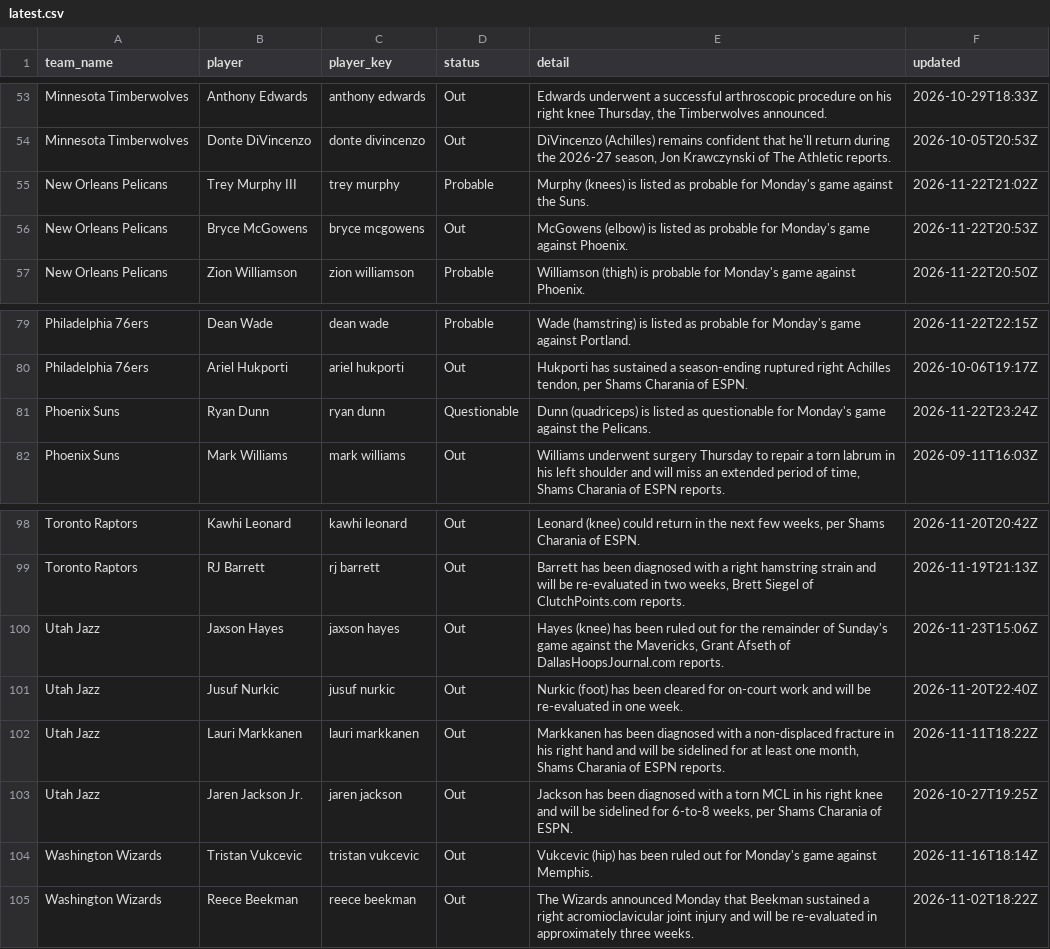
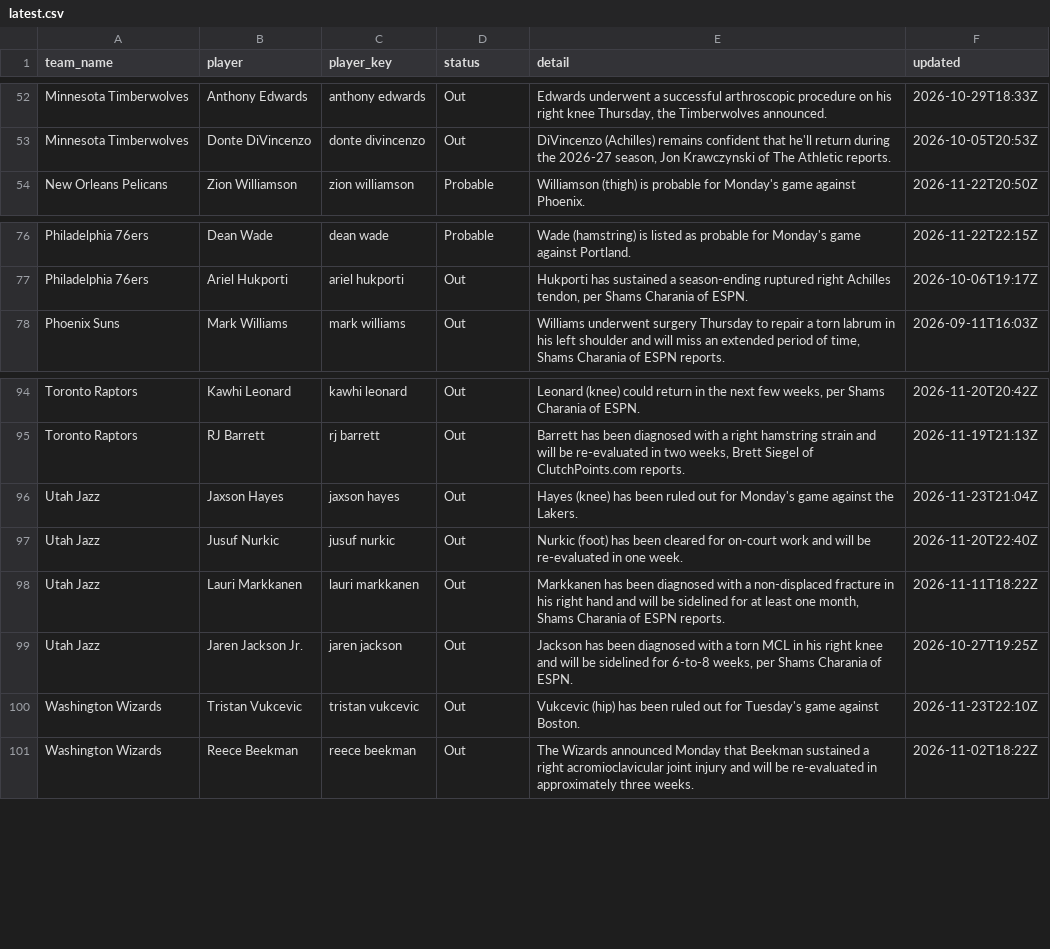
Before and after one commit to darcyedmiston/nba-odds, a CSV file: data/injuries/latest.csv, drawn as a sheet; only a part is shown, gaps mark what is left out; the diff covers the shown part only.

```diff
--- a/data/injuries/latest.csv
+++ b/data/injuries/latest.csv
@@ -54,4 +53,2 @@ Minnesota Timberwolves,Anthony Edwards,anthony edwards,Out,"Edwards underwent a
 Minnesota Timberwolves,Donte DiVincenzo,donte divincenzo,Out,"DiVincenzo (Achilles) remains confident that he'll return during the 2026-27 season, Jon Krawczynski of The Athletic reports.",2026-10-05T20:53Z
-New Orleans Pelicans,Trey Murphy III,trey murphy,Probable,Murphy (knees) is listed as probable for Monday's game against the Suns.,2026-11-22T21:02Z
-New Orleans Pelicans,Bryce McGowens,bryce mcgowens,Out,McGowens (elbow) is listed as probable for Monday's game against Phoenix.,2026-11-22T20:53Z
 New Orleans Pelicans,Zion Williamson,zion williamson,Probable,Williamson (thigh) is probable for Monday's game against Phoenix.,2026-11-22T20:50Z
@@ -80,3 +77,2 @@ Philadelphia 76ers,Dean Wade,dean wade,Probable,Wade (hamstring) is listed as pr
 Philadelphia 76ers,Ariel Hukporti,ariel hukporti,Out,"Hukporti has sustained a season-ending ruptured right Achilles tendon, per Shams Charania of ESPN.",2026-10-06T19:17Z
-Phoenix Suns,Ryan Dunn,ryan dunn,Questionable,Dunn (quadriceps) is listed as questionable for Monday's game against the Pelicans.,2026-11-22T23:24Z
 Phoenix Suns,Mark Williams,mark williams,Out,"Williams underwent surgery Thursday to repair a torn labrum in his left shoulder and will miss an extended period of time, Shams Charania of ESPN reports.",2026-09-11T16:03Z
@@ -99,3 +95,3 @@ Toronto Raptors,Kawhi Leonard,kawhi leonard,Out,"Leonard (knee) could return in
 Toronto Raptors,RJ Barrett,rj barrett,Out,"Barrett has been diagnosed with a right hamstring strain and will be re-evaluated in two weeks, Brett Siegel of ClutchPoints.com reports.",2026-11-19T21:13Z
-Utah Jazz,Jaxson Hayes,jaxson hayes,Out,"Hayes (knee) has been ruled out for the remainder of Sunday's game against the Mavericks, Grant Afseth of DallasHoopsJournal.com reports.",2026-11-23T15:06Z
+Utah Jazz,Jaxson Hayes,jaxson hayes,Out,Hayes (knee) has been ruled out for Monday's game against the Lakers.,2026-11-23T21:04Z
 Utah Jazz,Jusuf Nurkic,jusuf nurkic,Out,Nurkic (foot) has been cleared for on-court work and will be re-evaluated in one week.,2026-11-20T22:40Z
@@ -103,3 +99,3 @@ Utah Jazz,Lauri Markkanen,lauri markkanen,Out,"Markkanen has been diagnosed with
 Utah Jazz,Jaren Jackson Jr.,jaren jackson,Out,"Jackson has been diagnosed with a torn MCL in his right knee and will be sidelined for 6-to-8 weeks, per Shams Charania of ESPN.",2026-10-27T19:25Z
-Washington Wizards,Tristan Vukcevic,tristan vukcevic,Out,Vukcevic (hip) has been ruled out for Monday's game against Memphis.,2026-11-16T18:14Z
+Washington Wizards,Tristan Vukcevic,tristan vukcevic,Out,Vukcevic (hip) has been ruled out for Tuesday's game against Boston.,2026-11-23T22:10Z
 Washington Wizards,Reece Beekman,reece beekman,Out,The Wizards announced Monday that Beekman sustained a right acromioclavicular joint injury and will be re-evaluated in approximately three weeks.,2026-11-02T18:22Z
```
Also changed, not shown: 6 added rows, 7 removed rows and 6 edited cells elsewhere in this file, model/paper_selections/2026-11-24.csv, model/picks_log.csv, 10 other files.
